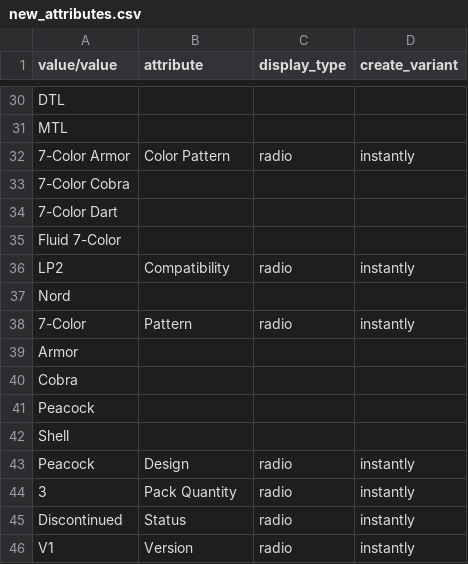
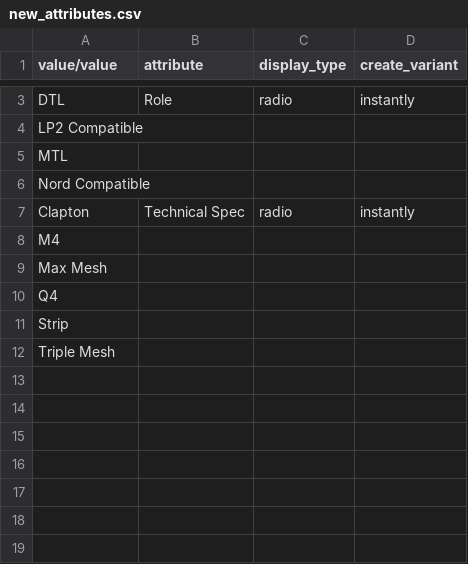
Before and after one commit to PeterVWU/product-data-odoo-crewai, a CSV file: output/attributes/new_attributes.csv, drawn as a sheet; only a part is shown, gaps mark what is left out; removed rows and columns are numbered as before the commit, all else as after; the diff covers the shown part only; the diff names each change by its address in the sheet, - before the commit and + after, or states it on an @@ line.

```diff
--- a/output/attributes/new_attributes.csv
+++ b/output/attributes/new_attributes.csv
-B3 (attribute): (empty)
+B3 (attribute): Role
-C3 (display_type): (empty)
+C3 (display_type): radio
-D3 (create_variant): (empty)
+D3 (create_variant): instantly
+row 4: LP2 Compatible
-row 32: 7-Color Armor | Color Pattern | radio | instantly
-A6 (value/value): 7-Color Cobra
+A6 (value/value): Nord Compatible
-row 34: 7-Color Dart
-row 35: Fluid 7-Color
-A7 (value/value): LP2
+A7 (value/value): Clapton
-B7 (attribute): Compatibility
+B7 (attribute): Technical Spec
-A8 (value/value): Nord
+A8 (value/value): M4
-row 38: 7-Color | Pattern | radio | instantly
-A9 (value/value): Armor
+A9 (value/value): Max Mesh
-A10 (value/value): Cobra
+A10 (value/value): Q4
-A11 (value/value): Peacock
+A11 (value/value): Strip
-A12 (value/value): Shell
+A12 (value/value): Triple Mesh
-row 43: Peacock | Design | radio | instantly
-row 44: 3 | Pack Quantity | radio | instantly
-row 45: Discontinued | Status | radio | instantly
-row 46: V1 | Version | radio | instantly
```
Also changed, not shown: 27 removed rows and 2 edited cells elsewhere in this file, src/product_data_odoo/VWU_Product_List.csv, 41 other files.
